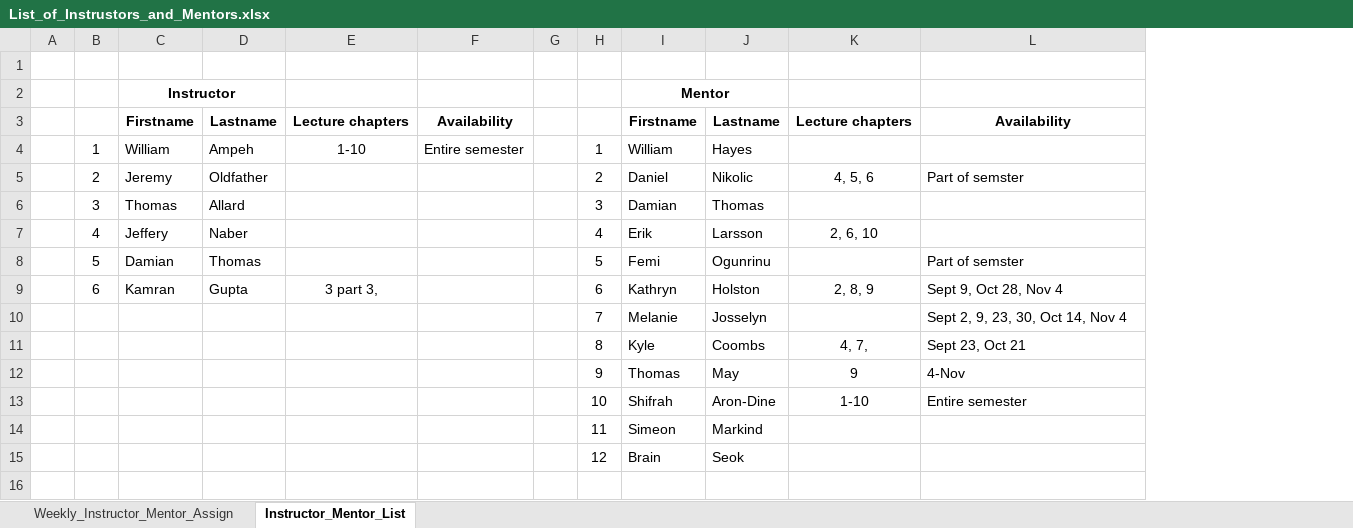
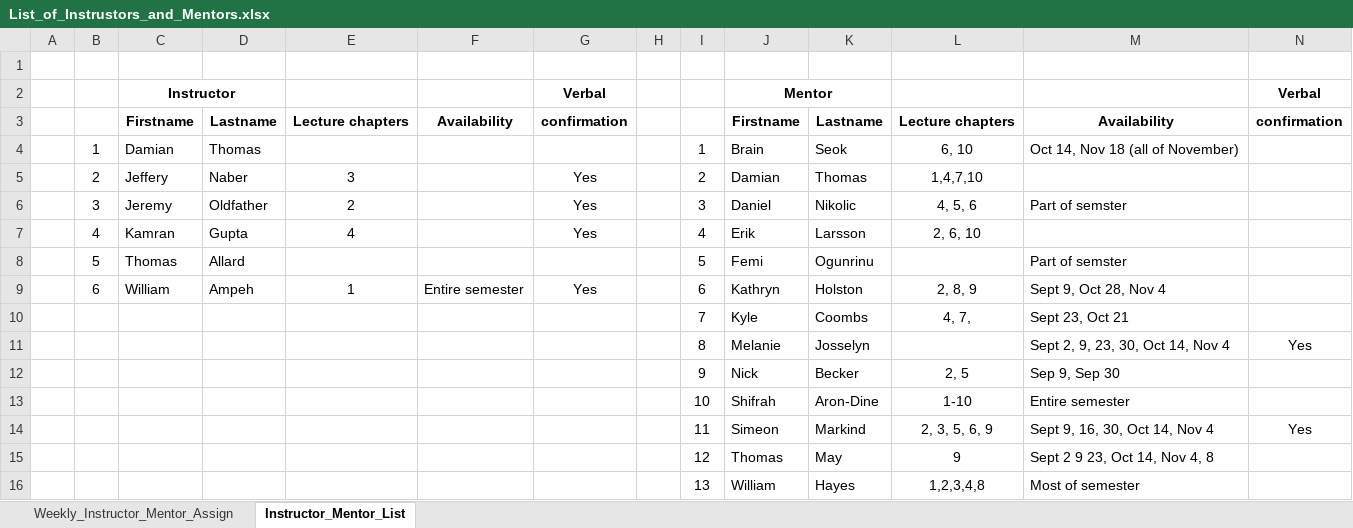
Before and after one commit to theoldfather/ECOG_314, an Excel workbook: instructors_and_mentors/List_of_Instrustors_and_Mentors.xlsx, sheet Instructor_Mentor_List, drawn as a sheet; values as stored, in another font and other column widths than the file's, no borders; removed rows and columns are numbered as before the commit, all else as after; the diff names each change by its address in the sheet, - before the commit and + after, or states it on an @@ line.

Commit message:
William updated mentors and instructors list

```diff
--- a/instructors_and_mentors/List_of_Instrustors_and_Mentors.xlsx (sheet Instructor_Mentor_List)
+++ b/instructors_and_mentors/List_of_Instrustors_and_Mentors.xlsx (sheet Instructor_Mentor_List)
+column G, rows 2-3: Verbal | confirmation; rows 6-9: Yes | Yes |  | Yes
+column N, rows 2-3: Verbal | confirmation; row 14: Yes
-row 4:  | 1 | William | Ampeh | 1-10 | Entire semester |  | 1 | William | Hayes
+row 4:  | 1 | Damian | Thomas |  |  |  |  | 1 | Brain | Seok | 6, 10 | Oct 14, Nov 18 (all of November)
+row 5:  | 2 | Jeffery | Naber | 3 |  | Yes |  | 2 | Damian | Thomas | 1,4,7,10
-B6: 2
+B6: 3
-E6: (empty)
+E6: 2
-I6: 2
+I6: 3
-row 6:  | 3 | Thomas | Allard |  |  |  | 3 | Damian | Thomas
-C7: Jeffery
+C7: Kamran
-D7: Naber
+D7: Gupta
-E7: (empty)
+E7: 4
-C8: Damian
+C8: Thomas
-D8: Thomas
+D8: Allard
-C9: Kamran
+C9: William
-D9: Gupta
+D9: Ampeh
-E9: 3 part 3,
+E9: 1
-F9: (empty)
+F9: Entire semester
-row 10:  |  |  |  |  |  |  | 7 | Melanie | Josselyn |  | Sept 2, 9, 23, 30, Oct 14, Nov 4
-I10: 8
+I10: 7
-row 12:  |  |  |  |  |  |  | 9 | Thomas | May | 9 | 4-Nov
+row 11:  |  |  |  |  |  |  |  | 8 | Melanie | Josselyn |  | Sept 2, 9, 23, 30, Oct 14, Nov 4 | Yes
+row 12:  |  |  |  |  |  |  |  | 9 | Nick | Becker | 2, 5 | Sep 9, Sep 30
-L14: (empty)
+L14: 2, 3, 5, 6, 9
-M14: (empty)
+M14: Sept 9, 16, 30, Oct 14, Nov 4
-row 15:  |  |  |  |  |  |  | 12 | Brain | Seok
+row 15:  |  |  |  |  |  |  |  | 12 | Thomas | May | 9 | Sept 2 9 23, Oct 14, Nov 4, 8
+row 16:  |  |  |  |  |  |  |  | 13 | William | Hayes | 1,2,3,4,8 | Most of semester
```
Also changed, not shown: sheet Weekly_Instructor_Mentor_Assign, formulas that keep their value, 1 other file.
